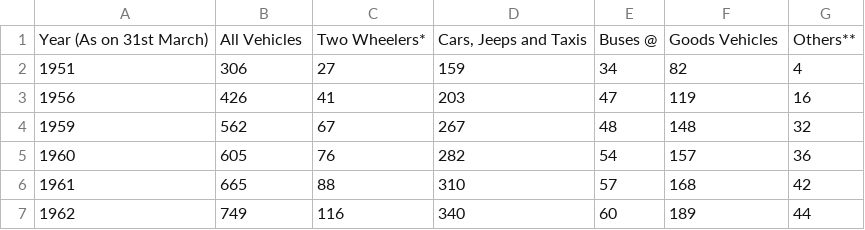
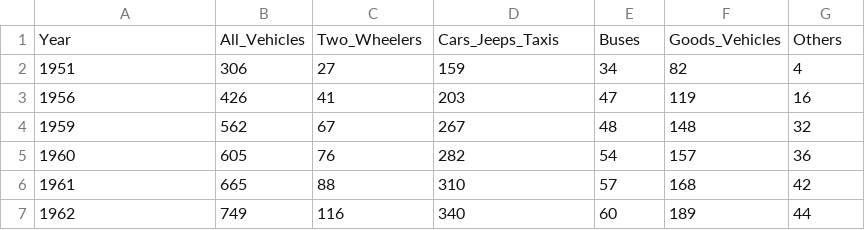
Before and after one commit to PriyanshuYadav08/test-practice-others, a CSV file: DSC 10/Registered_motors.csv, drawn as a sheet; only a part is shown; removed rows and columns are numbered as before the commit, all else as after; the diff names each change by its address in the sheet, - before the commit and + after, or states it on an @@ line.

```diff
--- a/DSC 10/Registered_motors.csv
+++ b/DSC 10/Registered_motors.csv
-row 1: Year (As on 31st March) | All Vehicles | Two Wheelers* | Cars, Jeeps and Taxis | Buses @ | Goods Vehicles | Others**
+row 1: Year | All_Vehicles | Two_Wheelers | Cars_Jeeps_Taxis | Buses | Goods_Vehicles | Others
```
Also changed, not shown: 1 other file.
